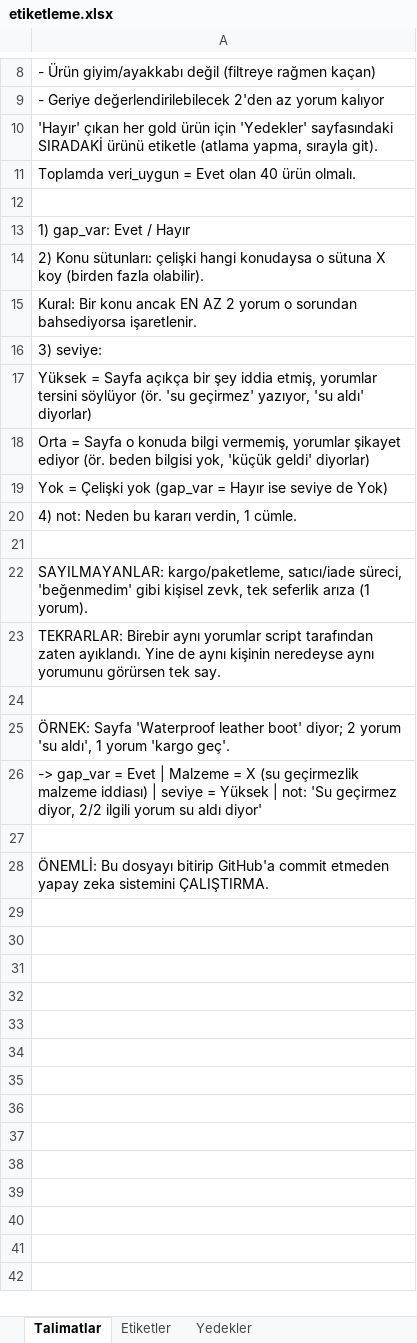
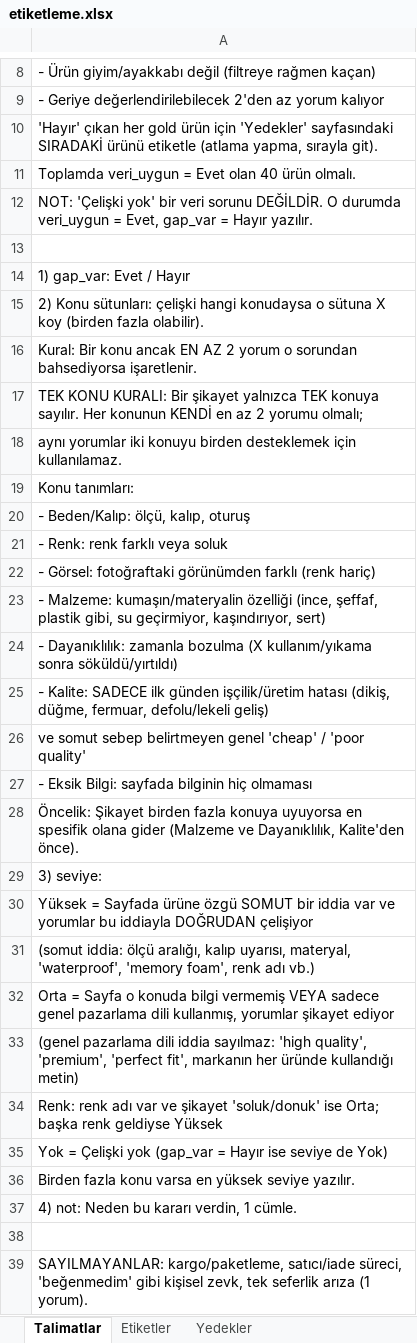
Before and after one commit to canerf5/Multi-agent-LLM-expectation-gap-detection-on-Amazon-reviews, an Excel workbook: data/gold/etiketleme.xlsx, sheet Talimatlar, drawn as a sheet; only a part is shown, gaps mark what is left out; the shorter side is filled out with more unchanged rows; values as stored, in another font and other column widths than the file's, no borders; addresses are those after the commit; the diff covers the shown part only; the diff names each change by its address in the sheet, - before the commit and + after, or states it on an @@ line.

```diff
--- a/data/gold/etiketleme.xlsx (sheet Talimatlar)
+++ b/data/gold/etiketleme.xlsx (sheet Talimatlar)
+row 12: NOT: 'Çelişki yok' bir veri sorunu DEĞİLDİR. O durumda veri_uygun = Evet, gap_var = Hayır yazılır.
+row 17: TEK KONU KURALI: Bir şikayet yalnızca TEK konuya sayılır. Her konunun KENDİ en az 2 yorumu olmalı;
+row 18: aynı yorumlar iki konuyu birden desteklemek için kullanılamaz.
+row 19: Konu tanımları:
+row 20: - Beden/Kalıp: ölçü, kalıp, oturuş
+row 21: - Renk: renk farklı veya soluk
+row 22: - Görsel: fotoğraftaki görünümden farklı (renk hariç)
+row 23: - Malzeme: kumaşın/materyalin özelliği (ince, şeffaf, plastik gibi, su geçirmiyor, kaşındırıyor, sert)
+row 24: - Dayanıklılık: zamanla bozulma (X kullanım/yıkama sonra söküldü/yırtıldı)
+row 25: - Kalite: SADECE ilk günden işçilik/üretim hatası (dikiş, düğme, fermuar, defolu/lekeli geliş)
+row 26: ve somut sebep belirtmeyen genel 'cheap' / 'poor quality'
+row 27: - Eksik Bilgi: sayfada bilginin hiç olmaması
+row 28: Öncelik: Şikayet birden fazla konuya uyuyorsa en spesifik olana gider (Malzeme ve Dayanıklılık, Kalite'den önce).
-A30: Yüksek = Sayfa açıkça bir şey iddia etmiş, yorumlar tersini söylüyor (ör. 'su geçirmez' yazıyor, 'su aldı' diyorlar)
+A30: Yüksek = Sayfada ürüne özgü SOMUT bir iddia var ve yorumlar bu iddiayla DOĞRUDAN çelişiyor
-A31: Orta = Sayfa o konuda bilgi vermemiş, yorumlar şikayet ediyor (ör. beden bilgisi yok, 'küçük geldi' diyorlar)
+A31: (somut iddia: ölçü aralığı, kalıp uyarısı, materyal, 'waterproof', 'memory foam', renk adı vb.)
+row 32: Orta = Sayfa o konuda bilgi vermemiş VEYA sadece genel pazarlama dili kullanmış, yorumlar şikayet ediyor
+row 33: (genel pazarlama dili iddia sayılmaz: 'high quality', 'premium', 'perfect fit', markanın her üründe kullandığı metin)
+row 34: Renk: renk adı var ve şikayet 'soluk/donuk' ise Orta; başka renk geldiyse Yüksek
+row 36: Birden fazla konu varsa en yüksek seviye yazılır.
```
Also changed, not shown: 1 added row and 1 edited cell elsewhere in this sheet, sheet Etiketler, 7 other files.
